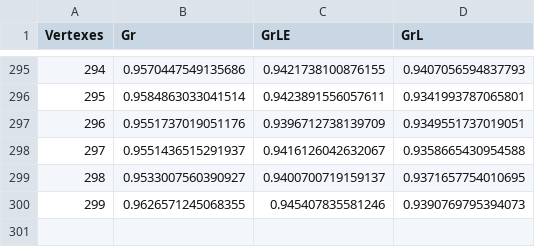
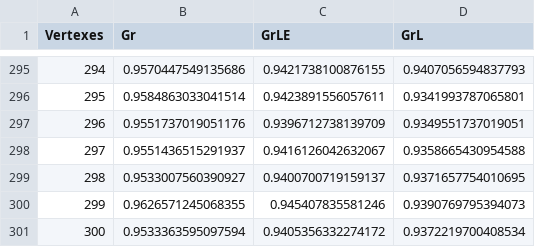
Before and after one commit to DmitryVitutnev/graph_clustering, a CSV file: results/300_1/secondExperiment_0.5.csv, drawn as a sheet; only a part is shown, gaps mark what is left out.

```diff
--- a/results/300_1/secondExperiment_0.5.csv
+++ b/results/300_1/secondExperiment_0.5.csv
@@ -300 +300,2 @@ Vertexes,Gr,GrLE,GrL,
 299,0.9626571245068355,0.945407835581246,0.9390769795394073,
+300,0.9533363595097594,0.9405356332274172,0.9372219700408534,
```
Also changed, not shown: 2 other files.
